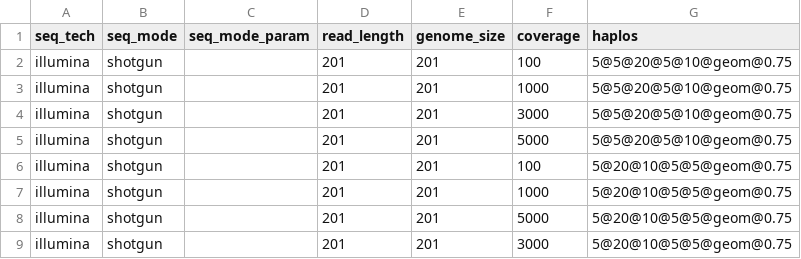
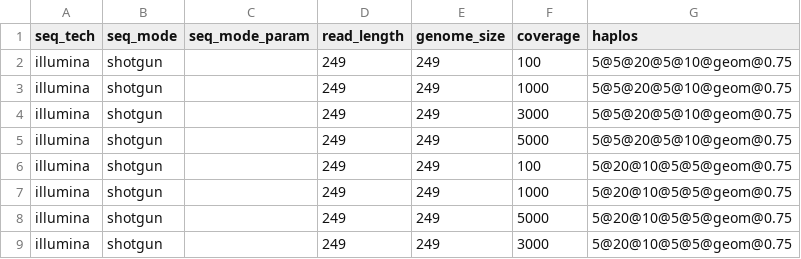
Before and after one commit to cbg-ethz/V-pipe, a CSV file: resources/auxiliary_workflows/benchmark/resources/local_haplotype_setup/config_distance/params.csv, drawn as a sheet.

Commit message:
[local_haplotype_setup] update params

```diff
--- a/resources/auxiliary_workflows/benchmark/resources/local_haplotype_setup/config_distance/params.csv
+++ b/resources/auxiliary_workflows/benchmark/resources/local_haplotype_setup/config_distance/params.csv
@@ -1,9 +1,9 @@
 seq_tech,seq_mode,seq_mode_param,read_length,genome_size,coverage,haplos
-illumina,shotgun,,201,201,100,5@5@20@5@10@geom@0.75
-illumina,shotgun,,201,201,1000,5@5@20@5@10@geom@0.75
-illumina,shotgun,,201,201,3000,5@5@20@5@10@geom@0.75
-illumina,shotgun,,201,201,5000,5@5@20@5@10@geom@0.75
-illumina,shotgun,,201,201,100,5@20@10@5@5@geom@0.75
-illumina,shotgun,,201,201,1000,5@20@10@5@5@geom@0.75
-illumina,shotgun,,201,201,5000,5@20@10@5@5@geom@0.75
-illumina,shotgun,,201,201,3000,5@20@10@5@5@geom@0.75
+illumina,shotgun,,249,249,100,5@5@20@5@10@geom@0.75
+illumina,shotgun,,249,249,1000,5@5@20@5@10@geom@0.75
+illumina,shotgun,,249,249,3000,5@5@20@5@10@geom@0.75
+illumina,shotgun,,249,249,5000,5@5@20@5@10@geom@0.75
+illumina,shotgun,,249,249,100,5@20@10@5@5@geom@0.75
+illumina,shotgun,,249,249,1000,5@20@10@5@5@geom@0.75
+illumina,shotgun,,249,249,5000,5@20@10@5@5@geom@0.75
+illumina,shotgun,,249,249,3000,5@20@10@5@5@geom@0.75
```
